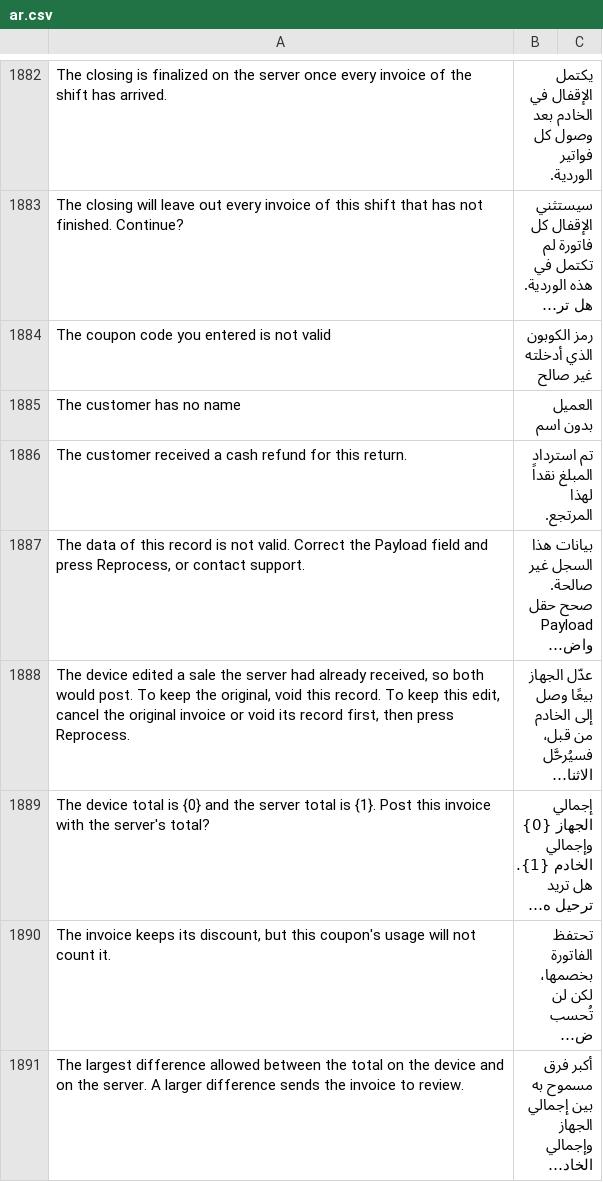
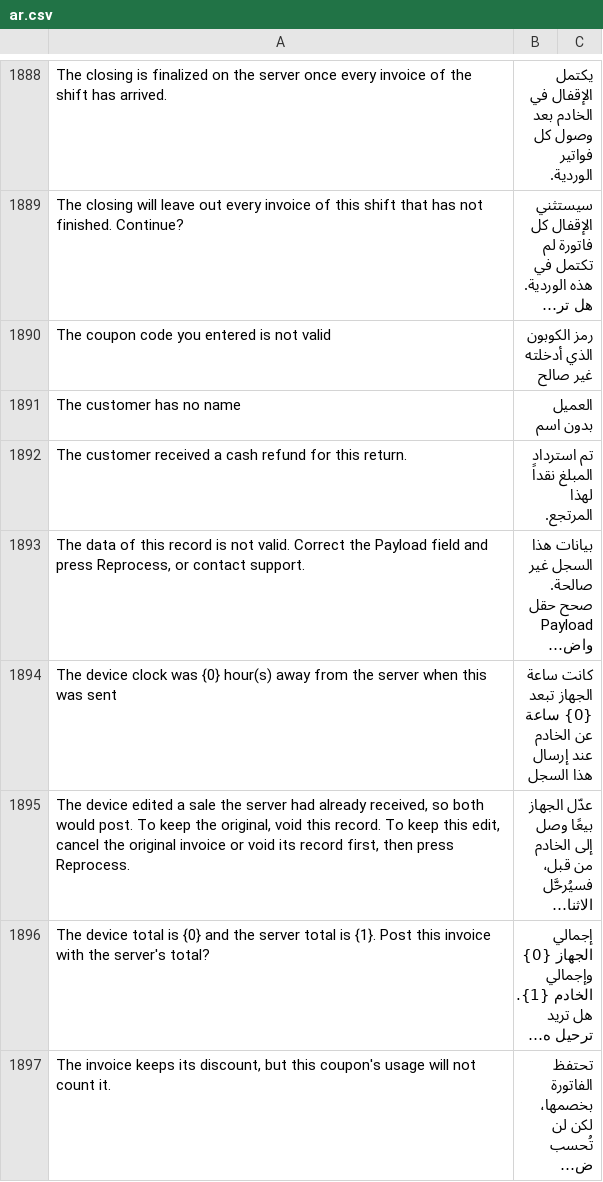
Before and after one commit to champion-sys/POSNext, a CSV file: pos_next/translations/ar.csv, drawn as a sheet; only a part is shown, gaps mark what is left out; the shorter side is filled out with more unchanged rows; long unchanged cells end in …; the diff covers the shown part only; the diff names each change by its address in the sheet, - before the commit and + after, or states it on an @@ line.

```diff
--- a/pos_next/translations/ar.csv
+++ b/pos_next/translations/ar.csv
+row 1894: The device clock was {0} hour(s) away from the server when this was sent | كانت ساعة الجهاز تبعد {0} ساعة عن الخادم عند إرسال هذا السجل
```
Also changed, not shown: 6 added rows elsewhere in this file, 11 other files.
